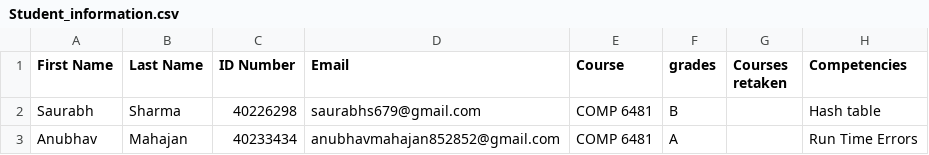
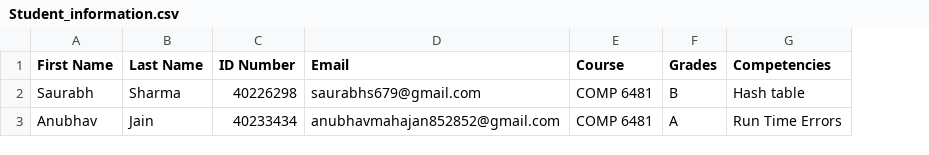
Before and after one commit to saurabhs679/Roboprof-Chatbot-COMP-6741-Project, a CSV file: Student_information.csv, drawn as a sheet; the diff names each change by its address in the sheet, - before the commit and + after, or states it on an @@ line.

```diff
--- a/Student_information.csv
+++ b/Student_information.csv
-column G (Courses retaken), empty
-F1: grades
+F1: Grades
-B3 (Last Name): Mahajan
+B3 (Last Name): Jain
```
Also changed, not shown: Lectures_information.csv, Topic_information.csv.
